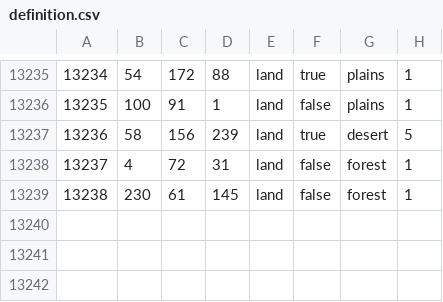
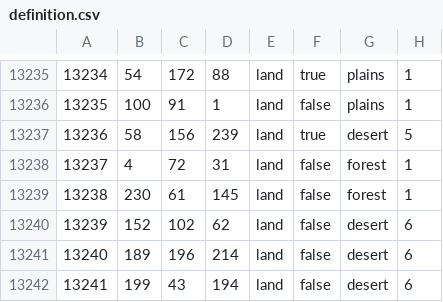
Before and after one commit to crasher925/COP, a CSV file: map/definition.csv, drawn as a sheet; only a part is shown, gaps mark what is left out.

```diff
--- a/map/definition.csv
+++ b/map/definition.csv
@@ -13239 +13239,4 @@
 13238;230;61;145;land;false;forest;1
+13239;152;102;62;land;false;desert;6
+13240;189;196;214;land;false;desert;6
+13241;199;43;194;land;false;desert;6
```
Also changed, not shown: 33 other files.
